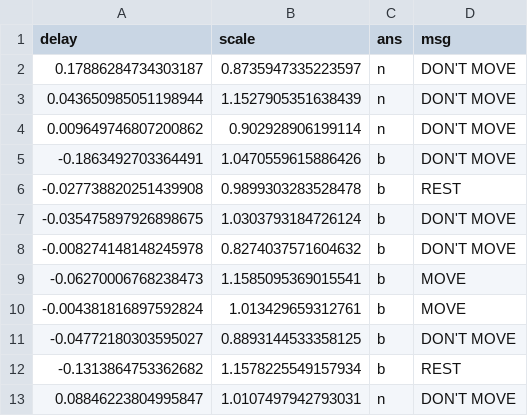
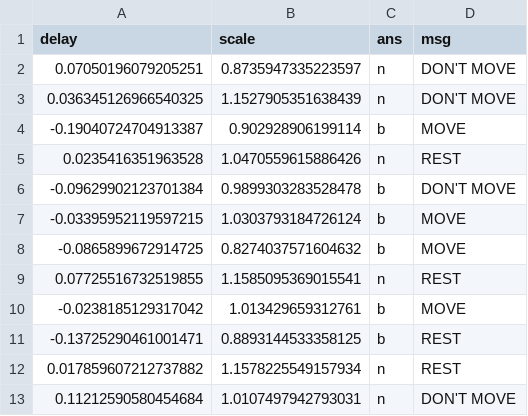
Before and after one commit to 8gaU8/PsychoPyRhythmExperiment, a CSV file: exp_params/3.csv, drawn as a sheet.

```diff
--- a/exp_params/3.csv
+++ b/exp_params/3.csv
@@ -1,13 +1,13 @@
 delay,scale,ans,msg
-0.17886284734303187,0.8735947335223597,n,DON'T MOVE
-0.043650985051198944,1.1527905351638439,n,DON'T MOVE
-0.009649746807200862,0.902928906199114,n,DON'T MOVE
--0.1863492703364491,1.0470559615886426,b,DON'T MOVE
--0.027738820251439908,0.9899303283528478,b,REST
--0.035475897926898675,1.0303793184726124,b,DON'T MOVE
--0.008274148148245978,0.8274037571604632,b,DON'T MOVE
--0.06270006768238473,1.1585095369015541,b,MOVE
--0.004381816897592824,1.013429659312761,b,MOVE
--0.04772180303595027,0.8893144533358125,b,DON'T MOVE
--0.1313864753362682,1.1578225549157934,b,REST
-0.08846223804995847,1.0107497942793031,n,DON'T MOVE
+0.07050196079205251,0.8735947335223597,n,DON'T MOVE
+0.036345126966540325,1.1527905351638439,n,DON'T MOVE
+-0.19040724704913387,0.902928906199114,b,MOVE
+0.0235416351963528,1.0470559615886426,n,REST
+-0.09629902123701384,0.9899303283528478,b,DON'T MOVE
+-0.03395952119597215,1.0303793184726124,b,MOVE
+-0.0865899672914725,0.8274037571604632,b,MOVE
+0.07725516732519855,1.1585095369015541,n,REST
+-0.0238185129317042,1.013429659312761,b,MOVE
+-0.13725290461001471,0.8893144533358125,b,REST
+0.017859607212737882,1.1578225549157934,n,REST
+0.11212590580454684,1.0107497942793031,n,DON'T MOVE
```
Also changed, not shown: exp_params/4.csv, exp_params/5.csv, 9 other files.
